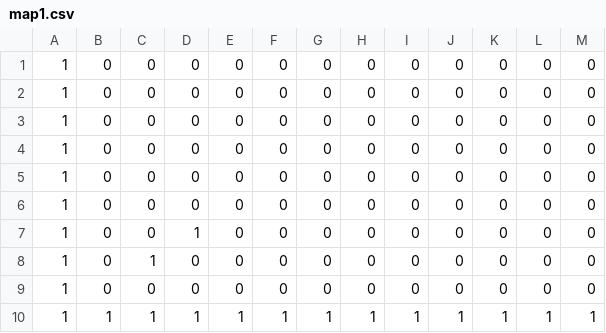
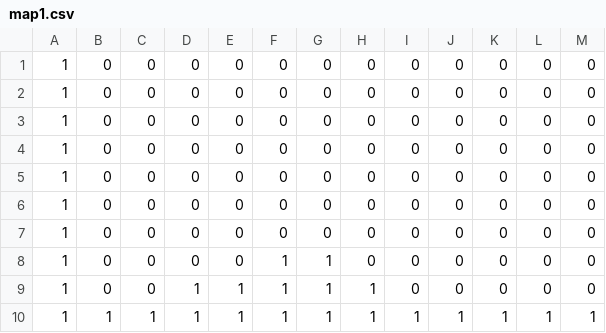
Before and after one commit to kitajima-hayato/AL3_Repository, a CSV file: DirectXGame/MapData/map1.csv, drawn as a sheet; removed rows and columns are numbered as before the commit, all else as after; the diff names each change by its address in the sheet, - before the commit and + after, or states it on an @@ line.

```diff
--- a/DirectXGame/MapData/map1.csv
+++ b/DirectXGame/MapData/map1.csv
-row 7: 1 | 0 | 0 | 1 | 0 | 0 | 0 | 0 | 0 | 0 | 0 | 0 | 0
-row 8: 1 | 0 | 1 | 0 | 0 | 0 | 0 | 0 | 0 | 0 | 0 | 0 | 0
+row 8: 1 | 0 | 0 | 0 | 0 | 1 | 1 | 0 | 0 | 0 | 0 | 0 | 0
+row 9: 1 | 0 | 0 | 1 | 1 | 1 | 1 | 1 | 0 | 0 | 0 | 0 | 0
```
Also changed, not shown: DirectXGame/MapData/map.csv, 8 other files.
